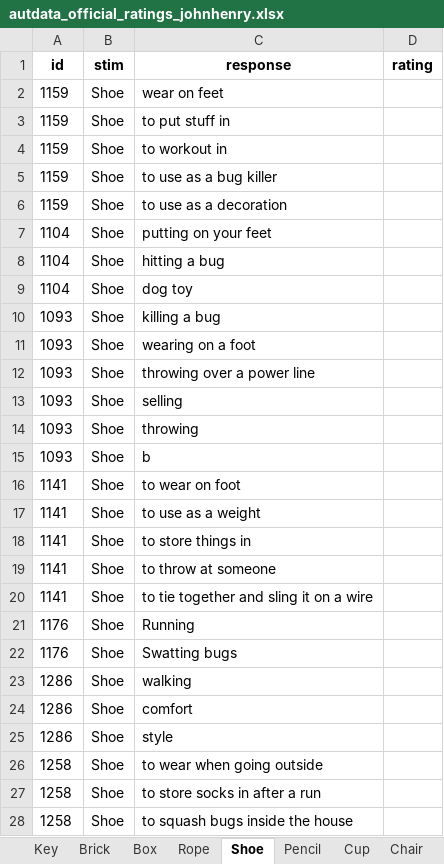
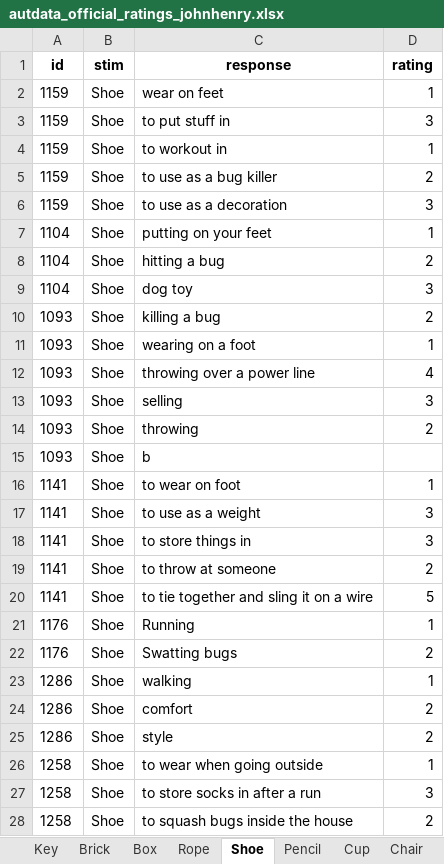
Before and after one commit to DijunQuant/AUT-Scoring, an Excel workbook: novelty_scoring/autdata_official_ratings_johnhenry.xlsx, sheet Shoe, drawn as a sheet; only a part is shown; values as stored, in another font and other column widths than the file's, no borders; the diff covers the shown part only; the diff names each change by its address in the sheet, - before the commit and + after, or states it on an @@ line.

Commit message:
updated ratings

```diff
--- a/novelty_scoring/autdata_official_ratings_johnhenry.xlsx (sheet Shoe)
+++ b/novelty_scoring/autdata_official_ratings_johnhenry.xlsx (sheet Shoe)
-D2 (rating): (empty)
+D2 (rating): 1
-D3 (rating): (empty)
+D3 (rating): 3
-D4 (rating): (empty)
+D4 (rating): 1
-D5 (rating): (empty)
+D5 (rating): 2
-D6 (rating): (empty)
+D6 (rating): 3
-D7 (rating): (empty)
+D7 (rating): 1
-D8 (rating): (empty)
+D8 (rating): 2
-D9 (rating): (empty)
+D9 (rating): 3
-D10 (rating): (empty)
+D10 (rating): 2
-D11 (rating): (empty)
+D11 (rating): 1
-D12 (rating): (empty)
+D12 (rating): 4
-D13 (rating): (empty)
+D13 (rating): 3
-D14 (rating): (empty)
+D14 (rating): 2
-D16 (rating): (empty)
+D16 (rating): 1
-D17:D18 (rating): (empty)
+D17:D18 (rating): 3
-D19 (rating): (empty)
+D19 (rating): 2
-D20 (rating): (empty)
+D20 (rating): 5
-D21 (rating): (empty)
+D21 (rating): 1
-D22 (rating): (empty)
+D22 (rating): 2
-D23 (rating): (empty)
+D23 (rating): 1
-D24:D25 (rating): (empty)
+D24:D25 (rating): 2
-D26 (rating): (empty)
+D26 (rating): 1
-D27 (rating): (empty)
+D27 (rating): 3
-D28 (rating): (empty)
+D28 (rating): 2
```
Also changed, not shown: 392 edited cells elsewhere in this sheet, sheet Pencil, novelty_scoring/autdata_test_novelty_combined.xlsx.
